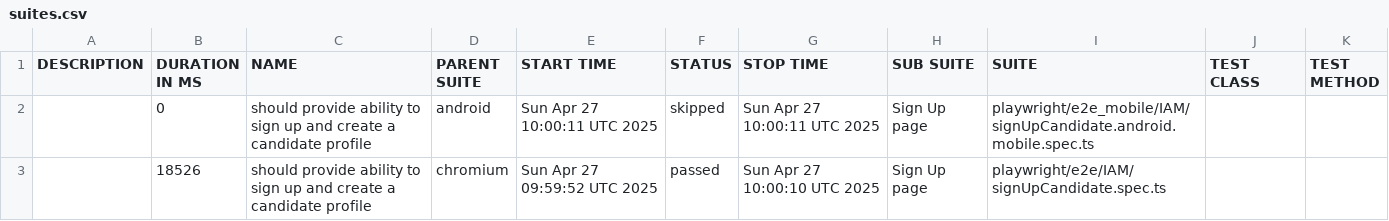
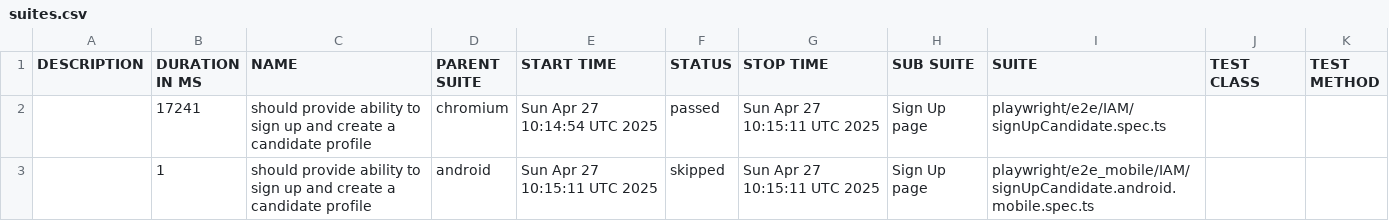
Before and after one commit to iBrianWarner/qa_pw_huntd_test_framework, a CSV file: data/suites.csv, drawn as a sheet.

```diff
--- a/data/suites.csv
+++ b/data/suites.csv
@@ -1,3 +1,3 @@
 "DESCRIPTION","DURATION IN MS","NAME","PARENT SUITE","START TIME","STATUS","STOP TIME","SUB SUITE","SUITE","TEST CLASS","TEST METHOD"
-"","0","should provide ability to sign up and create a candidate profile","android","Sun Apr 27 10:00:11 UTC 2025","skipped","Sun Apr 27 10:00:11 UTC 2025","Sign Up page","playwright/e2e_mobile/IAM/signUpCandidate.android.mobile.spec.ts","",""
-"","18526","should provide ability to sign up and create a candidate profile","chromium","Sun Apr 27 09:59:52 UTC 2025","passed","Sun Apr 27 10:00:10 UTC 2025","Sign Up page","playwright/e2e/IAM/signUpCandidate.spec.ts","",""
+"","17241","should provide ability to sign up and create a candidate profile","chromium","Sun Apr 27 10:14:54 UTC 2025","passed","Sun Apr 27 10:15:11 UTC 2025","Sign Up page","playwright/e2e/IAM/signUpCandidate.spec.ts","",""
+"","1","should provide ability to sign up and create a candidate profile","android","Sun Apr 27 10:15:11 UTC 2025","skipped","Sun Apr 27 10:15:11 UTC 2025","Sign Up page","playwright/e2e_mobile/IAM/signUpCandidate.android.mobile.spec.ts","",""
```
Also changed, not shown: 22 other files.
